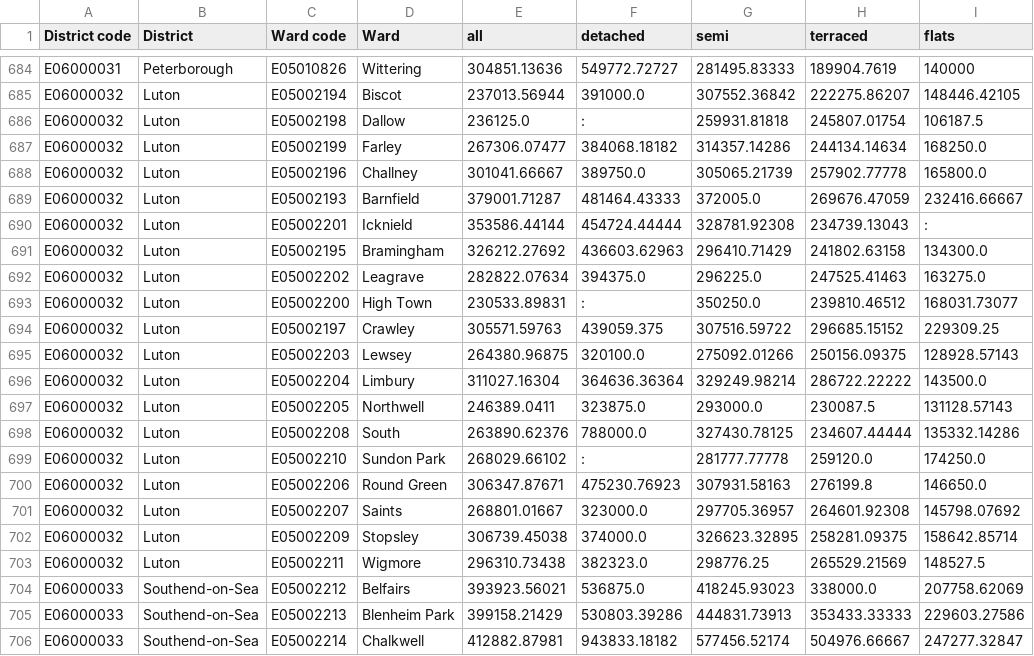
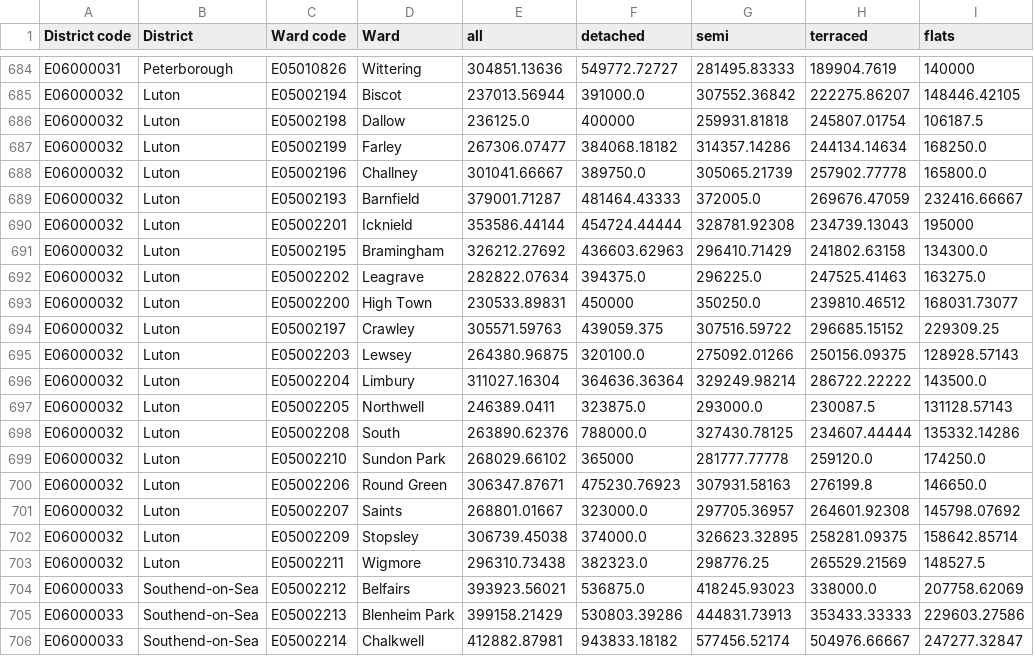
Before and after one commit to edgorman/Property-Fundamentals, a CSV file: data/external/mean_price_per_ward/yearendingjune2022/data.csv, drawn as a sheet; only a part is shown, gaps mark what is left out.

```diff
--- a/data/external/mean_price_per_ward/yearendingjune2022/data.csv
+++ b/data/external/mean_price_per_ward/yearendingjune2022/data.csv
@@ -685,3 +685,3 @@ E06000031,Peterborough,E05010826,Wittering,304851.13636,549772.72727,281495.8333
 E06000032,Luton,E05002194,Biscot,237013.56944,391000.0,307552.36842,222275.86207,148446.42105
-E06000032,Luton,E05002198,Dallow,236125.0,:,259931.81818,245807.01754,106187.5
+E06000032,Luton,E05002198,Dallow,236125.0,400000,259931.81818,245807.01754,106187.5
 E06000032,Luton,E05002199,Farley,267306.07477,384068.18182,314357.14286,244134.14634,168250.0
@@ -689,6 +689,6 @@ E06000032,Luton,E05002196,Challney,301041.66667,389750.0,305065.21739,257902.777
 E06000032,Luton,E05002193,Barnfield,379001.71287,481464.43333,372005.0,269676.47059,232416.66667
-E06000032,Luton,E05002201,Icknield,353586.44144,454724.44444,328781.92308,234739.13043,:
+E06000032,Luton,E05002201,Icknield,353586.44144,454724.44444,328781.92308,234739.13043,195000
 E06000032,Luton,E05002195,Bramingham,326212.27692,436603.62963,296410.71429,241802.63158,134300.0
 E06000032,Luton,E05002202,Leagrave,282822.07634,394375.0,296225.0,247525.41463,163275.0
-E06000032,Luton,E05002200,High Town,230533.89831,:,350250.0,239810.46512,168031.73077
+E06000032,Luton,E05002200,High Town,230533.89831,450000,350250.0,239810.46512,168031.73077
 E06000032,Luton,E05002197,Crawley,305571.59763,439059.375,307516.59722,296685.15152,229309.25
@@ -698,3 +698,3 @@ E06000032,Luton,E05002205,Northwell,246389.0411,323875.0,293000.0,230087.5,13112
 E06000032,Luton,E05002208,South,263890.62376,788000.0,327430.78125,234607.44444,135332.14286
-E06000032,Luton,E05002210,Sundon Park,268029.66102,:,281777.77778,259120.0,174250.0
+E06000032,Luton,E05002210,Sundon Park,268029.66102,365000,281777.77778,259120.0,174250.0
 E06000032,Luton,E05002206,Round Green,306347.87671,475230.76923,307931.58163,276199.8,146650.0
```
Also changed, not shown: 1 other file.
